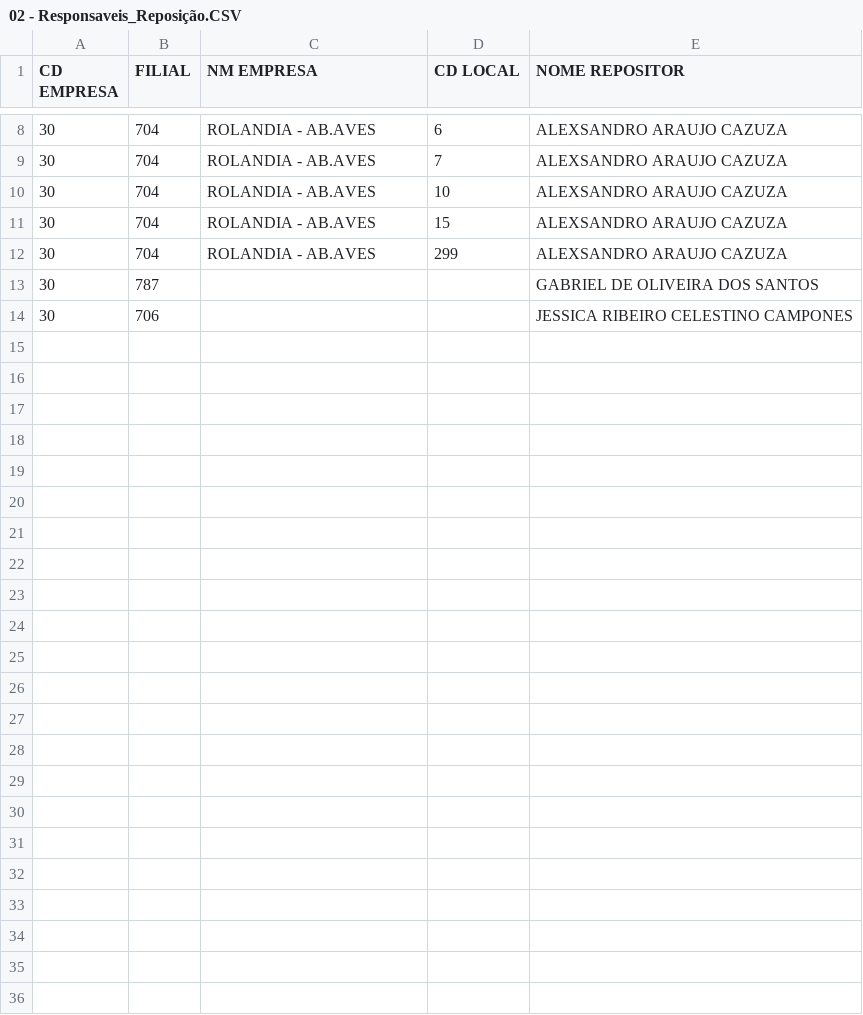
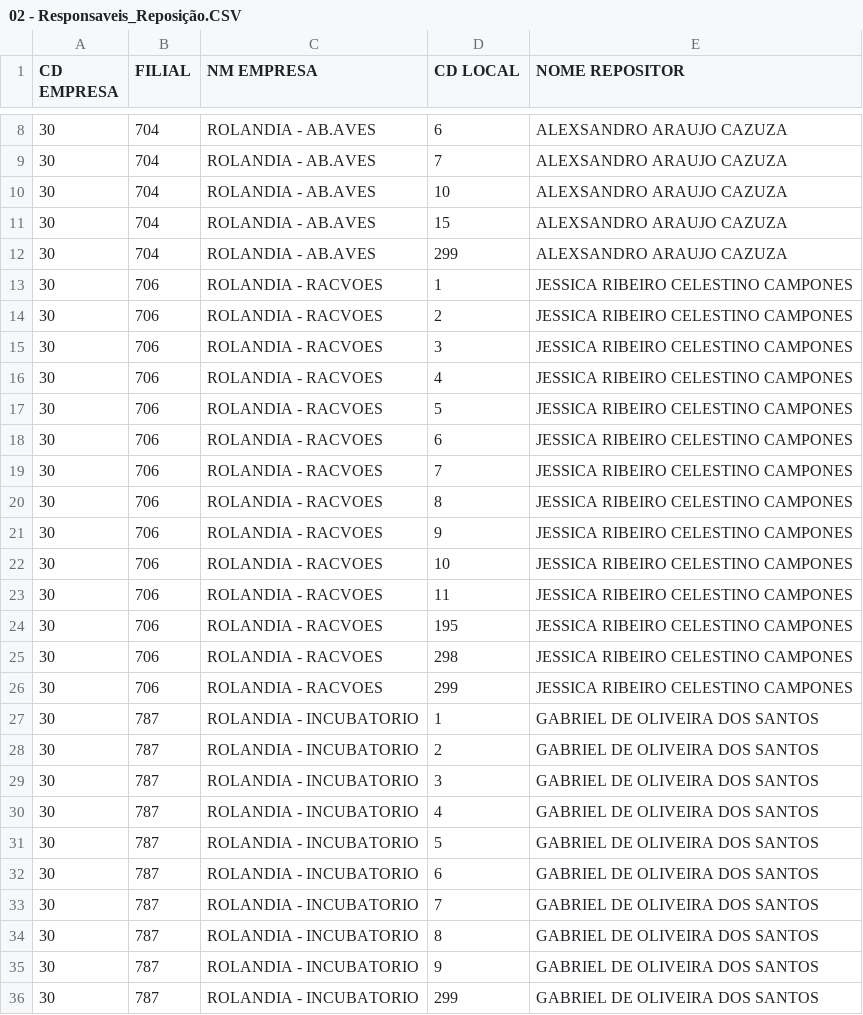
Before and after one commit to tiagosilvagba/Almoxarifado, a CSV file: 02 - Responsaveis_Reposição.CSV, drawn as a sheet; only a part is shown, gaps mark what is left out.

Commit message:
Add files via upload

```diff
--- a/02 - Responsaveis_Reposição.CSV
+++ b/02 - Responsaveis_Reposição.CSV
@@ -12,3 +12,25 @@ CD EMPRESA;FILIAL;NM EMPRESA;CD LOCAL;NOME REPOSITOR
 30;704;ROLANDIA - AB.AVES;299;ALEXSANDRO ARAUJO CAZUZA
-30;787;;;GABRIEL DE OLIVEIRA DOS SANTOS
-30;706;;;JESSICA RIBEIRO CELESTINO CAMPONES
+30;706;ROLANDIA - RACVOES;1;JESSICA RIBEIRO CELESTINO CAMPONES
+30;706;ROLANDIA - RACVOES;2;JESSICA RIBEIRO CELESTINO CAMPONES
+30;706;ROLANDIA - RACVOES;3;JESSICA RIBEIRO CELESTINO CAMPONES
+30;706;ROLANDIA - RACVOES;4;JESSICA RIBEIRO CELESTINO CAMPONES
+30;706;ROLANDIA - RACVOES;5;JESSICA RIBEIRO CELESTINO CAMPONES
+30;706;ROLANDIA - RACVOES;6;JESSICA RIBEIRO CELESTINO CAMPONES
+30;706;ROLANDIA - RACVOES;7;JESSICA RIBEIRO CELESTINO CAMPONES
+30;706;ROLANDIA - RACVOES;8;JESSICA RIBEIRO CELESTINO CAMPONES
+30;706;ROLANDIA - RACVOES;9;JESSICA RIBEIRO CELESTINO CAMPONES
+30;706;ROLANDIA - RACVOES;10;JESSICA RIBEIRO CELESTINO CAMPONES
+30;706;ROLANDIA - RACVOES;11;JESSICA RIBEIRO CELESTINO CAMPONES
+30;706;ROLANDIA - RACVOES;195;JESSICA RIBEIRO CELESTINO CAMPONES
+30;706;ROLANDIA - RACVOES;298;JESSICA RIBEIRO CELESTINO CAMPONES
+30;706;ROLANDIA - RACVOES;299;JESSICA RIBEIRO CELESTINO CAMPONES
+30;787;ROLANDIA - INCUBATORIO;1;GABRIEL DE OLIVEIRA DOS SANTOS
+30;787;ROLANDIA - INCUBATORIO;2;GABRIEL DE OLIVEIRA DOS SANTOS
+30;787;ROLANDIA - INCUBATORIO;3;GABRIEL DE OLIVEIRA DOS SANTOS
+30;787;ROLANDIA - INCUBATORIO;4;GABRIEL DE OLIVEIRA DOS SANTOS
+30;787;ROLANDIA - INCUBATORIO;5;GABRIEL DE OLIVEIRA DOS SANTOS
+30;787;ROLANDIA - INCUBATORIO;6;GABRIEL DE OLIVEIRA DOS SANTOS
+30;787;ROLANDIA - INCUBATORIO;7;GABRIEL DE OLIVEIRA DOS SANTOS
+30;787;ROLANDIA - INCUBATORIO;8;GABRIEL DE OLIVEIRA DOS SANTOS
+30;787;ROLANDIA - INCUBATORIO;9;GABRIEL DE OLIVEIRA DOS SANTOS
+30;787;ROLANDIA - INCUBATORIO;299;GABRIEL DE OLIVEIRA DOS SANTOS
```
